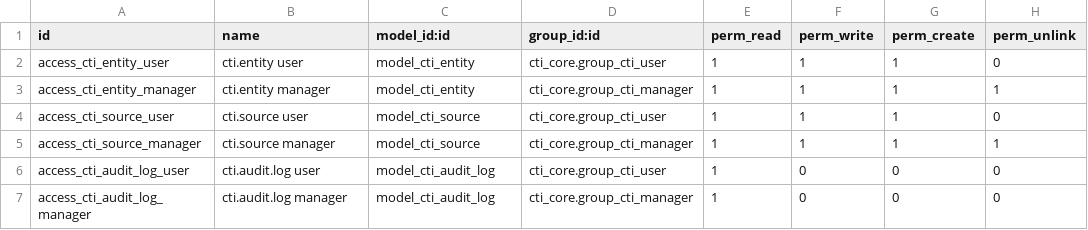
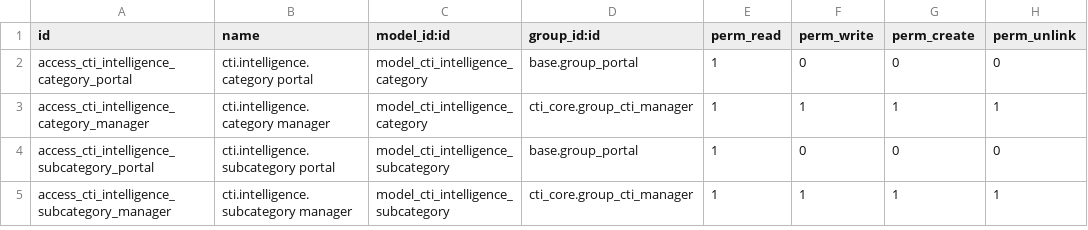
Before and after one commit to jeik0210/cti_core, a CSV file: security/ir.model.access.csv, drawn as a sheet.

Commit message:
add styles portal CTI

```diff
--- a/security/ir.model.access.csv
+++ b/security/ir.model.access.csv
@@ -1,7 +1,5 @@
 id,name,model_id:id,group_id:id,perm_read,perm_write,perm_create,perm_unlink
-access_cti_entity_user,cti.entity user,model_cti_entity,cti_core.group_cti_user,1,1,1,0
-access_cti_entity_manager,cti.entity manager,model_cti_entity,cti_core.group_cti_manager,1,1,1,1
-access_cti_source_user,cti.source user,model_cti_source,cti_core.group_cti_user,1,1,1,0
-access_cti_source_manager,cti.source manager,model_cti_source,cti_core.group_cti_manager,1,1,1,1
-access_cti_audit_log_user,cti.audit.log user,model_cti_audit_log,cti_core.group_cti_user,1,0,0,0
-access_cti_audit_log_manager,cti.audit.log manager,model_cti_audit_log,cti_core.group_cti_manager,1,0,0,0
+access_cti_intelligence_category_portal,cti.intelligence.category portal,model_cti_intelligence_category,base.group_portal,1,0,0,0
+access_cti_intelligence_category_manager,cti.intelligence.category manager,model_cti_intelligence_category,cti_core.group_cti_manager,1,1,1,1
+access_cti_intelligence_subcategory_portal,cti.intelligence.subcategory portal,model_cti_intelligence_subcategory,base.group_portal,1,0,0,0
+access_cti_intelligence_subcategory_manager,cti.intelligence.subcategory manager,model_cti_intelligence_subcategory,cti_core.group_cti_manager,1,1,1,1
```
Also changed, not shown: 19 other files.
